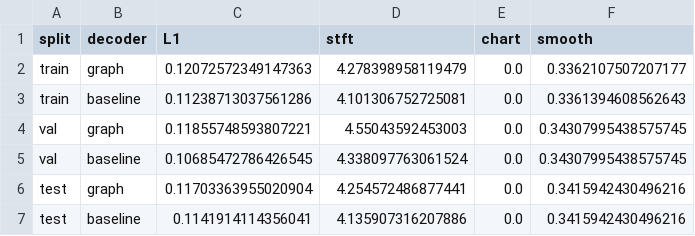
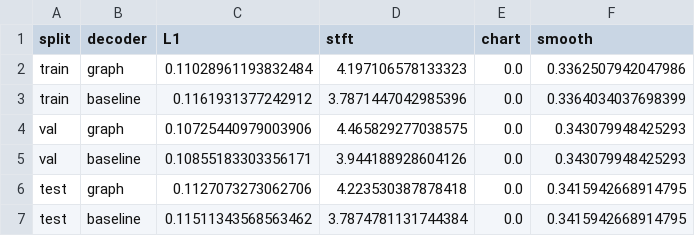
Before and after one commit to tuned-org-uk/latent-sound-diffusion, a CSV file: results/table1_reconstruction.csv, drawn as a sheet.

```diff
--- a/results/table1_reconstruction.csv
+++ b/results/table1_reconstruction.csv
@@ -1,7 +1,7 @@
 split,decoder,L1,stft,chart,smooth
-train,graph,0.12072572349147363,4.278398958119479,0.0,0.3362107507207177
-train,baseline,0.11238713037561286,4.101306752725081,0.0,0.3361394608562643
-val,graph,0.11855748593807221,4.55043592453003,0.0,0.34307995438575745
-val,baseline,0.10685472786426545,4.338097763061524,0.0,0.34307995438575745
-test,graph,0.11703363955020904,4.254572486877441,0.0,0.3415942430496216
-test,baseline,0.1141914114356041,4.135907316207886,0.0,0.3415942430496216
+train,graph,0.11028961193832484,4.197106578133323,0.0,0.3362507942047986
+train,baseline,0.1161931377242912,3.7871447042985396,0.0,0.3364034037698399
+val,graph,0.10725440979003906,4.465829277038575,0.0,0.343079948425293
+val,baseline,0.10855183303356171,3.944188928604126,0.0,0.343079948425293
+test,graph,0.1127073273062706,4.223530387878418,0.0,0.3415942668914795
+test,baseline,0.11511343568563462,3.7874781131744384,0.0,0.3415942668914795
```
Also changed, not shown: results/table2_ablation.csv, results/table3_fad_clap.csv, 26 other files.
